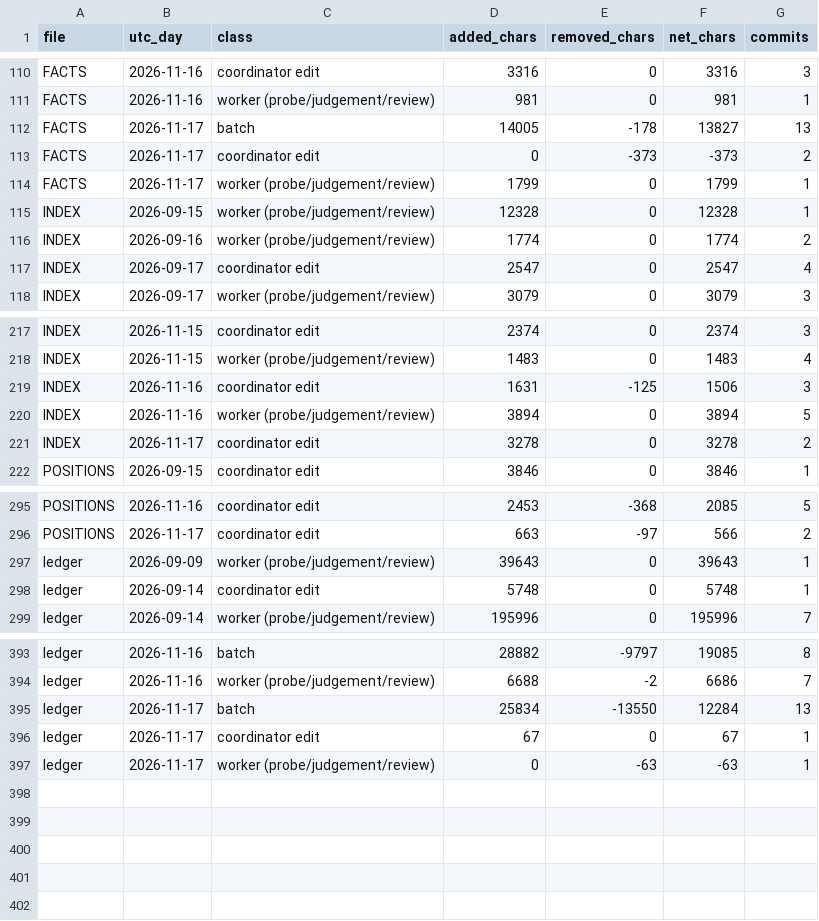
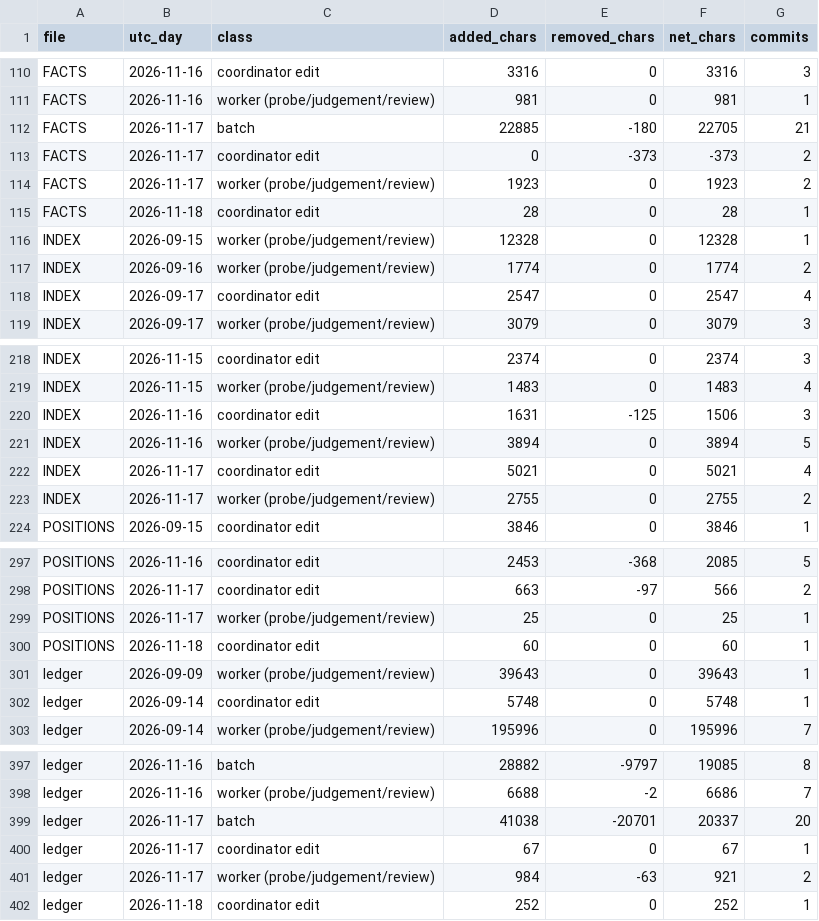
Before and after one commit to palimondo/fortress, a CSV file: explorations/coordinator/process-engineering/record-growth/by-day.csv, drawn as a sheet; only a part is shown, gaps mark what is left out.

```diff
--- a/explorations/coordinator/process-engineering/record-growth/by-day.csv
+++ b/explorations/coordinator/process-engineering/record-growth/by-day.csv
@@ -111,5 +111,6 @@ FACTS,2026-11-16,coordinator edit,3316,0,3316,3
 FACTS,2026-11-16,worker (probe/judgement/review),981,0,981,1
-FACTS,2026-11-17,batch,14005,-178,13827,13
+FACTS,2026-11-17,batch,22885,-180,22705,21
 FACTS,2026-11-17,coordinator edit,0,-373,-373,2
-FACTS,2026-11-17,worker (probe/judgement/review),1799,0,1799,1
+FACTS,2026-11-17,worker (probe/judgement/review),1923,0,1923,2
+FACTS,2026-11-18,coordinator edit,28,0,28,1
 INDEX,2026-09-15,worker (probe/judgement/review),12328,0,12328,1
@@ -220,3 +221,4 @@ INDEX,2026-11-16,coordinator edit,1631,-125,1506,3
 INDEX,2026-11-16,worker (probe/judgement/review),3894,0,3894,5
-INDEX,2026-11-17,coordinator edit,3278,0,3278,2
+INDEX,2026-11-17,coordinator edit,5021,0,5021,4
+INDEX,2026-11-17,worker (probe/judgement/review),2755,0,2755,2
 POSITIONS,2026-09-15,coordinator edit,3846,0,3846,1
@@ -296,2 +298,4 @@ POSITIONS,2026-11-16,coordinator edit,2453,-368,2085,5
 POSITIONS,2026-11-17,coordinator edit,663,-97,566,2
+POSITIONS,2026-11-17,worker (probe/judgement/review),25,0,25,1
+POSITIONS,2026-11-18,coordinator edit,60,0,60,1
 ledger,2026-09-09,worker (probe/judgement/review),39643,0,39643,1
@@ -394,4 +398,5 @@ ledger,2026-11-16,batch,28882,-9797,19085,8
 ledger,2026-11-16,worker (probe/judgement/review),6688,-2,6686,7
-ledger,2026-11-17,batch,25834,-13550,12284,13
+ledger,2026-11-17,batch,41038,-20701,20337,20
 ledger,2026-11-17,coordinator edit,67,0,67,1
-ledger,2026-11-17,worker (probe/judgement/review),0,-63,-63,1
+ledger,2026-11-17,worker (probe/judgement/review),984,-63,921,2
+ledger,2026-11-18,coordinator edit,252,0,252,1
```
Also changed, not shown: explorations/coordinator/process-engineering/record-growth/landings.csv, explorations/coordinator/process-engineering/record-growth/per-batch.csv, 7 other files.
